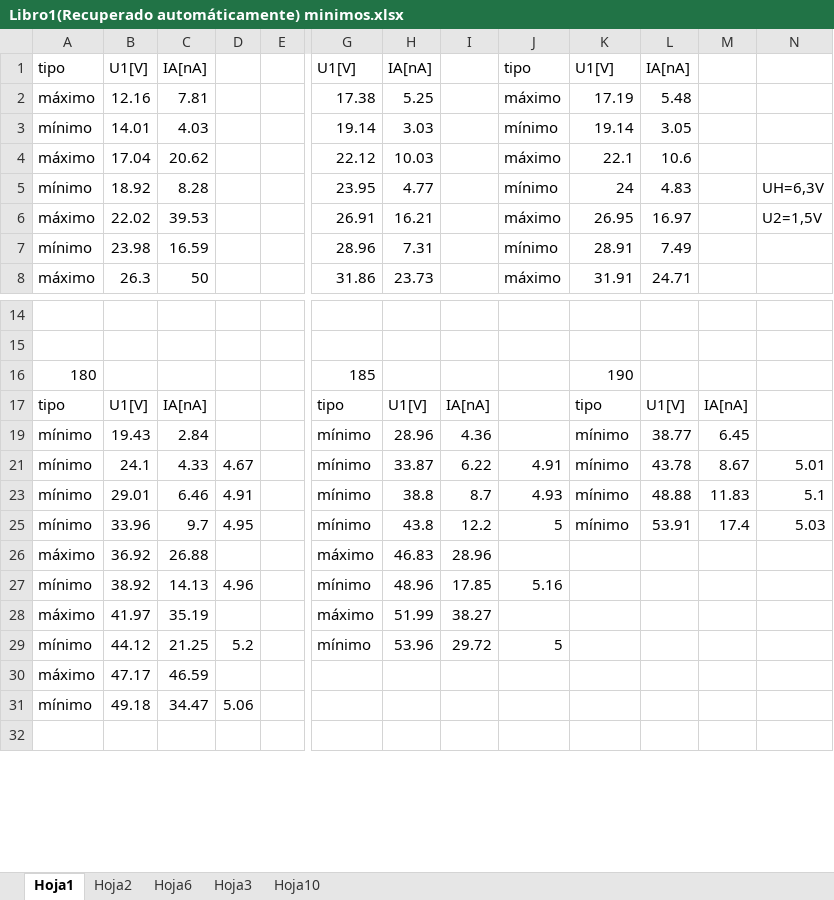
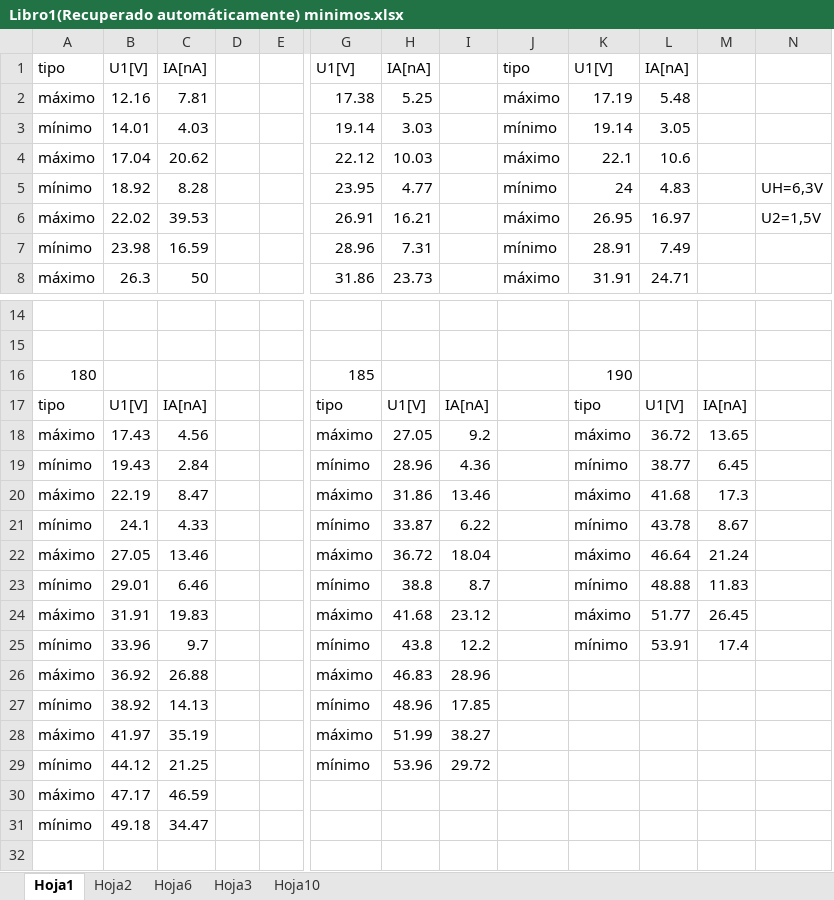
Before and after one commit to DavidFMH1/Laboratorio-Intermedio, an Excel workbook: Franck-Hertz/Libro1(Recuperado automáticamente) minimos.xlsx, sheet Hoja1, drawn as a sheet; only a part is shown, gaps mark what is left out; values as stored, in another font and other column widths than the file's, no borders; charts and pictures not drawn; removed rows and columns are numbered as before the commit, all else as after; rows hold the shown columns only; the diff covers the shown part only; the diff names each change by its address in the sheet, - before the commit and + after, or states it on an @@ line.

```diff
--- a/Franck-Hertz/Libro1(Recuperado automáticamente) minimos.xlsx (sheet Hoja1)
+++ b/Franck-Hertz/Libro1(Recuperado automáticamente) minimos.xlsx (sheet Hoja1)
-column D, rows 21-31: 4.67 | 4.91 | 4.95 |  | 4.96 |  | 5.2 |  | 5.06
+column E, empty
@@ row 18 unhidden: máximo | 17.43 | 4.56 |  |  | máximo | 27.05 | 9.2 |  | máximo | 36.72 | 13.65 @@
@@ row 20 unhidden: máximo | 22.19 | 8.47 |  |  | máximo | 31.86 | 13.46 |  | máximo | 41.68 | 17.3 @@
-J21: 4.91
+J21: (empty)
-N21: 5.01
+N21: (empty)
@@ row 22 unhidden: máximo | 27.05 | 13.46 |  |  | máximo | 36.72 | 18.04 |  | máximo | 46.64 | 21.24 @@
-J23: 4.93
+J23: (empty)
-N23: 5.1
+N23: (empty)
@@ row 24 unhidden: máximo | 31.91 | 19.83 |  |  | máximo | 41.68 | 23.12 |  | máximo | 51.77 | 26.45 @@
-J25: 5
+J25: (empty)
-N25: 5.03
+N25: (empty)
-J27: 5.16
+J27: (empty)
-J29: 5
+J29: (empty)
```
Also changed, not shown: 24 edited cells elsewhere in this sheet, charts or pictures, 21 other files.
